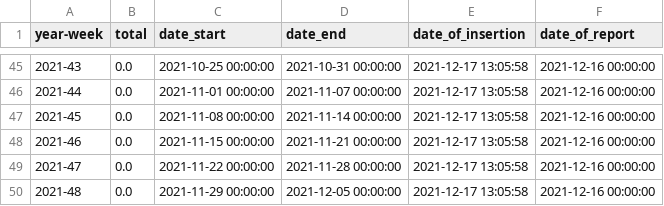
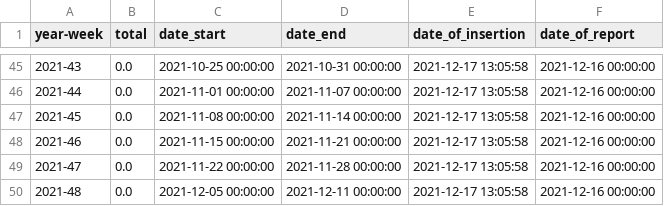
Before and after one commit to Sikerdebaard/netherlands-vaccinations-scraper, a CSV file: vaccine-dose-deliveries-by-manufacturer.csv, drawn as a sheet; only a part is shown, gaps mark what is left out.

Commit message:
Automatic update

```diff
--- a/vaccine-dose-deliveries-by-manufacturer.csv
+++ b/vaccine-dose-deliveries-by-manufacturer.csv
@@ -49,2 +49,2 @@ year-week,total,date_start,date_end,date_of_insertion,date_of_report
 2021-47,0.0,2021-11-22 00:00:00,2021-11-28 00:00:00,2021-12-17 13:05:58,2021-12-16 00:00:00
-2021-48,0.0,2021-11-29 00:00:00,2021-12-05 00:00:00,2021-12-17 13:05:58,2021-12-16 00:00:00
+2021-48,0.0,2021-12-05 00:00:00,2021-12-11 00:00:00,2021-12-17 13:05:58,2021-12-16 00:00:00
```
